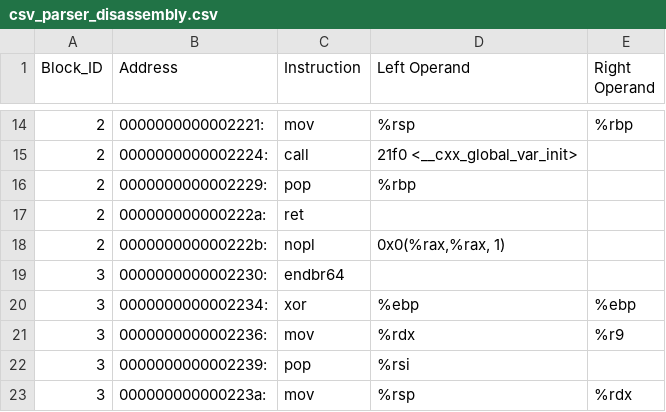
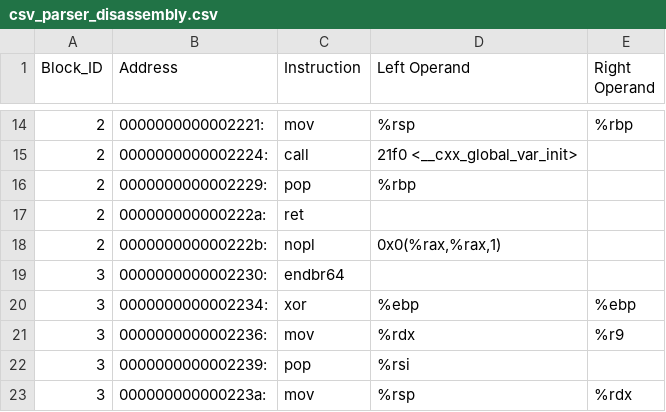
Before and after one commit to Markkreel/Binary-Static-Analysis-Through-Instruction-and-Operand-Extraction-and-AHC-Algorithm, a CSV file: compiled/csv_parser_disassembled/csv_parser_disassembly.csv, drawn as a sheet; only a part is shown, gaps mark what is left out.

```diff
--- a/compiled/csv_parser_disassembled/csv_parser_disassembly.csv
+++ b/compiled/csv_parser_disassembled/csv_parser_disassembly.csv
@@ -17,3 +17,3 @@ Block_ID,Address,Instruction,Left Operand,Right Operand
 2,000000000000222a:,ret,,
-2,000000000000222b:,nopl,"0x0(%rax,%rax, 1)",
+2,000000000000222b:,nopl,"0x0(%rax,%rax,1)",
 3,0000000000002230:,endbr64,,
```
Also changed, not shown: 3 other files.
